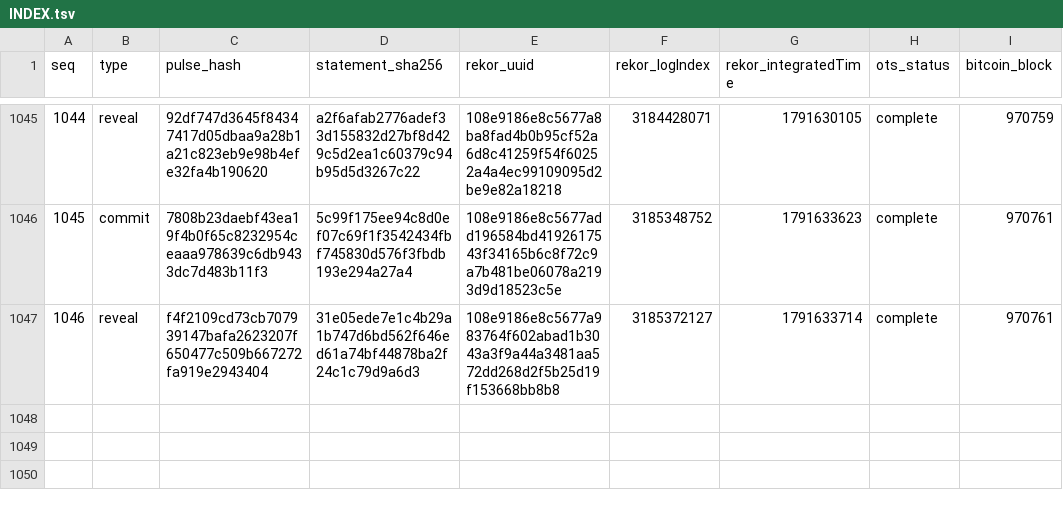
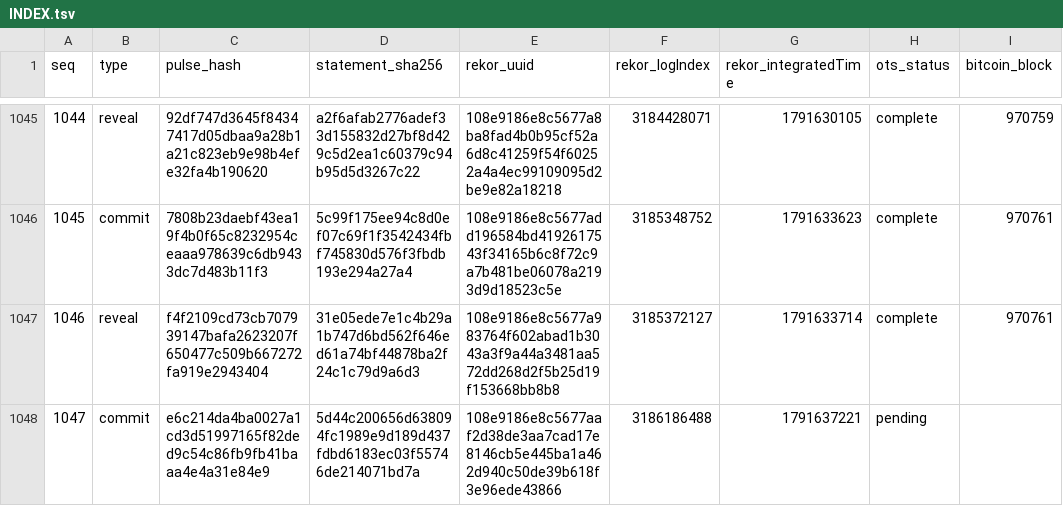
Before and after one commit to docdailey/qrng-beacon-log, a TSV file: INDEX.tsv, drawn as a sheet; only a part is shown, gaps mark what is left out; the diff names each change by its address in the sheet, - before the commit and + after, or states it on an @@ line.

Commit message:
anchors: 1047 pulses anchored (run 38054059124)

```diff
--- a/INDEX.tsv
+++ b/INDEX.tsv
+row 1048: 1047 | commit | e6c214da4ba0027a1cd3d51997165f82ded9c54c86fb9fb41baaa4e4a31e84e9 | 5d44c200656d638094fc1989e9d189d437fdbd6183ec03f55746de214071bd7a | 108e9186e8c5677aaf2d38de3aa7cad17e8146cb5e445ba1a462d940c50de39b618f3e96ede43866 | 3186186488 | 1791637221 | pending
```
Also changed, not shown: CHECKPOINTS.tsv, 5 other files.
